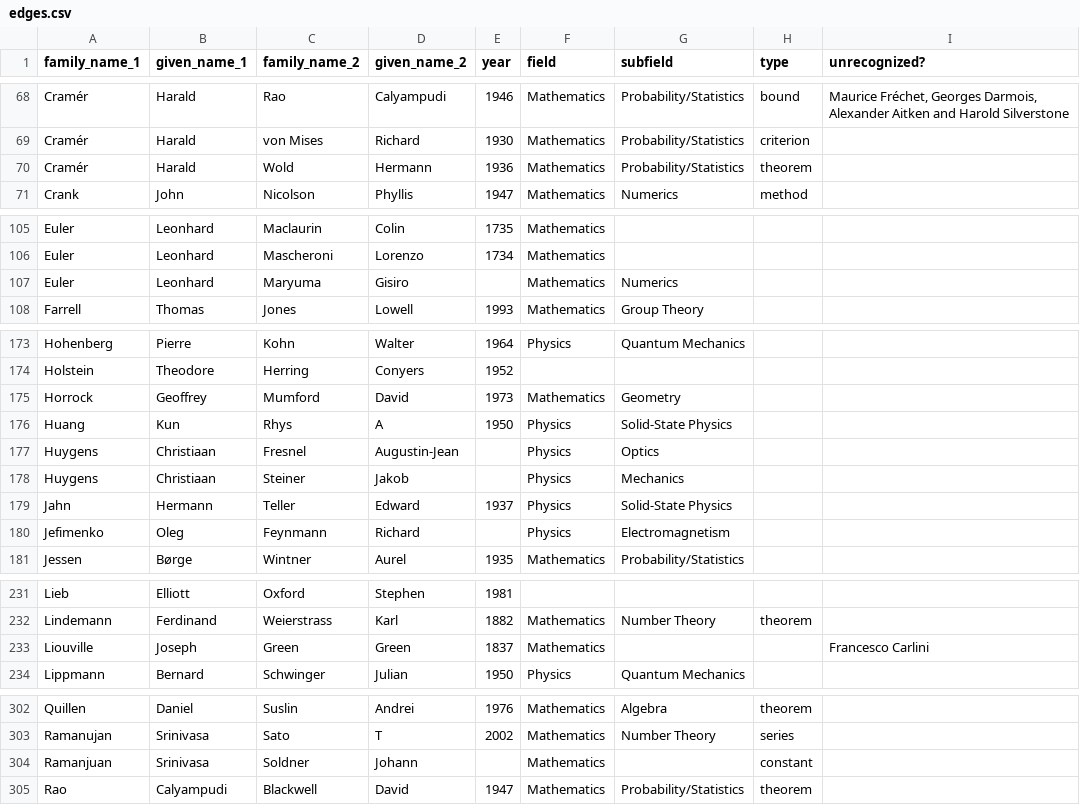
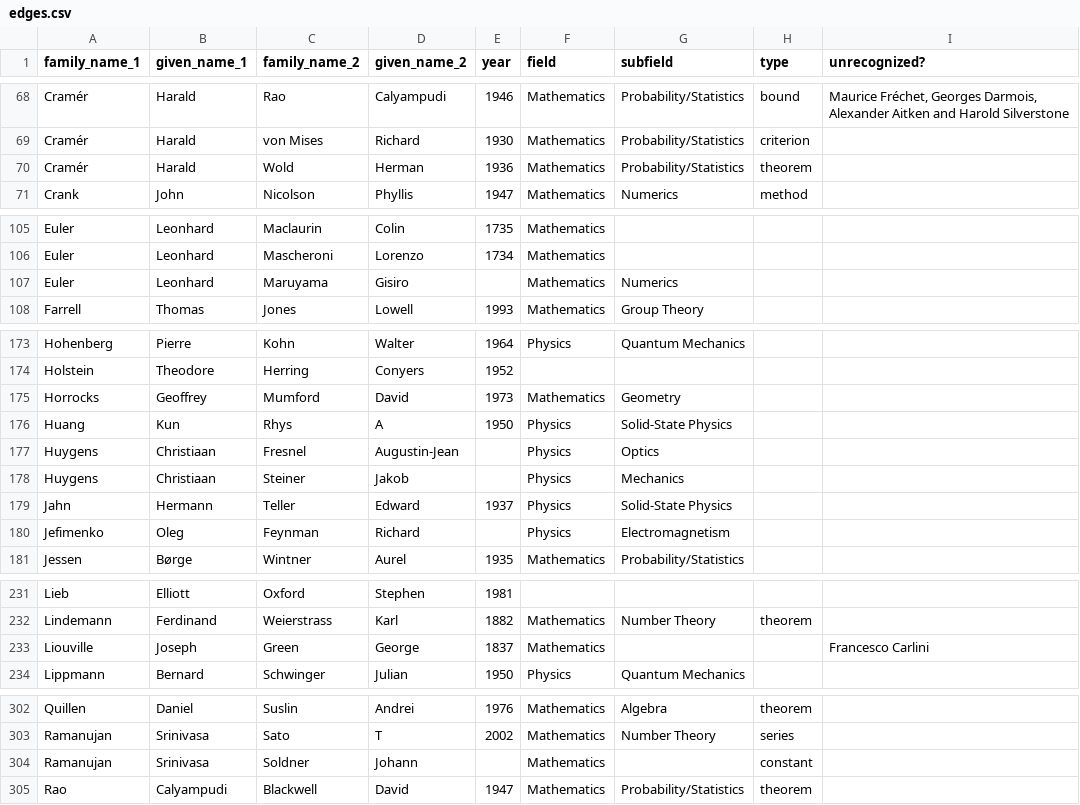
Before and after one commit to rkurchin/Nodariety.jl, a CSV file: data/edges.csv, drawn as a sheet; only a part is shown, gaps mark what is left out; the diff names each change by its address in the sheet, - before the commit and + after, or states it on an @@ line.

```diff
--- a/data/edges.csv
+++ b/data/edges.csv
-D70 (given_name_2): Hermann
+D70 (given_name_2): Herman
-C107 (family_name_2): Maryuma
+C107 (family_name_2): Maruyama
-A175 (family_name_1): Horrock
+A175 (family_name_1): Horrocks
-C180 (family_name_2): Feynmann
+C180 (family_name_2): Feynman
-D233 (given_name_2): Green
+D233 (given_name_2): George
-A304 (family_name_1): Ramanjuan
+A304 (family_name_1): Ramanujan
```
Also changed, not shown: data/nodes.csv, 2 other files.
